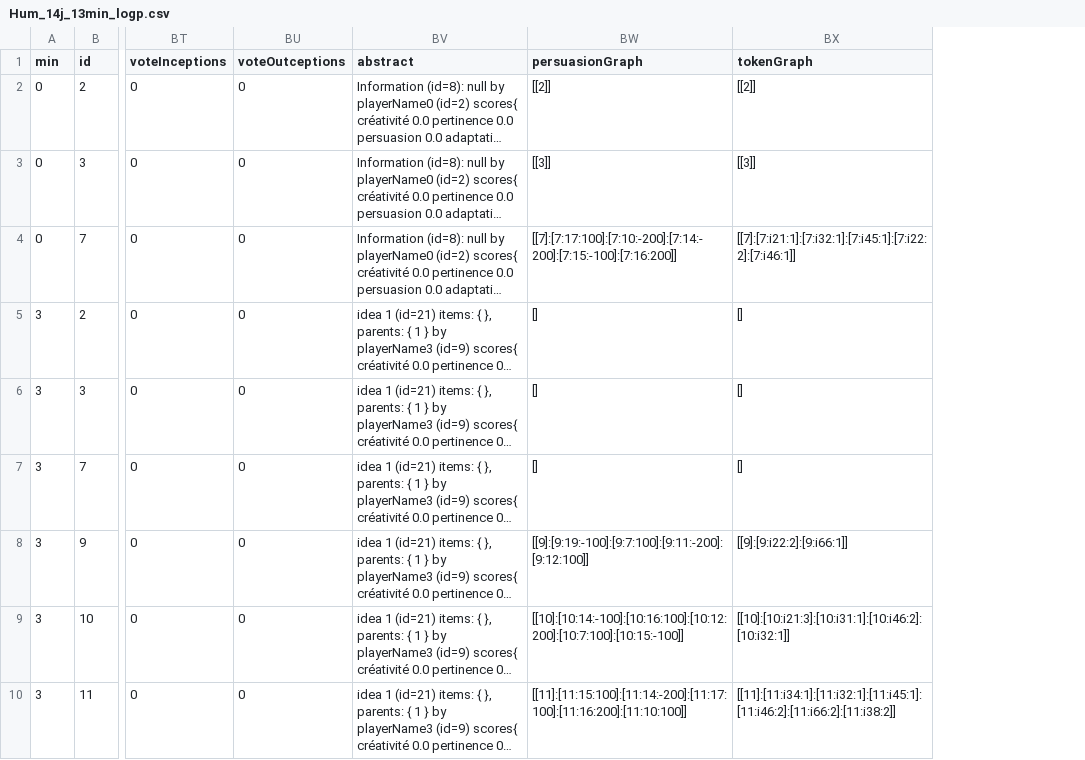
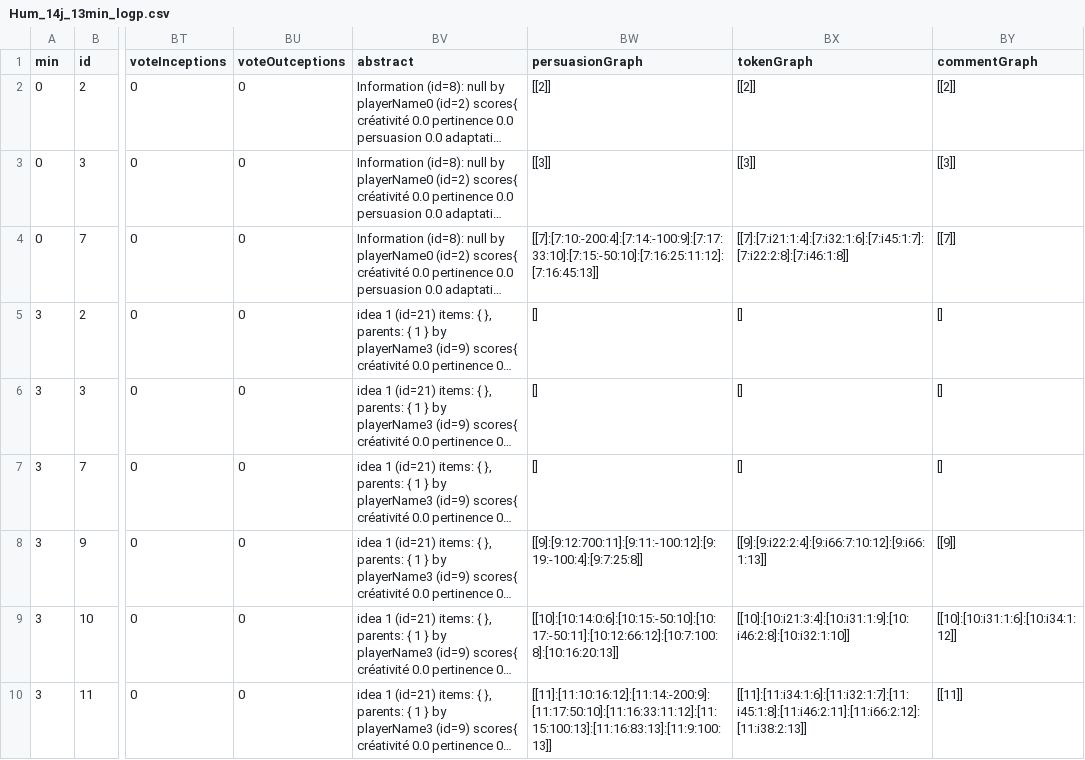
Before and after one commit to pcaillou/SimAnalyzer, a CSV file: NetlogoController/models/logs+logi+logp/logp/Hum_14j_13min_logp.csv, drawn as a sheet; only a part is shown, gaps mark what is left out; long unchanged cells end in …; the diff covers the shown part only; the diff names each change by its address in the sheet, - before the commit and + after, or states it on an @@ line.

```diff
--- a/NetlogoController/models/logs+logi+logp/logp/Hum_14j_13min_logp.csv
+++ b/NetlogoController/models/logs+logi+logp/logp/Hum_14j_13min_logp.csv
+column BY (commentGraph), rows 2-10: [[2]] | [[3]] | [[7]] | [] | [] | [] | [[9]] | [[10]:[10:i31:1:6]:[10:i34:1:12]] | [[11]]
-BW4 (persuasionGraph): [[7]:[7:17:100]:[7:10:-200]:[7:14:-200]:[7:15:-100]:[7:16:200]]
+BW4 (persuasionGraph): [[7]:[7:10:-200:4]:[7:14:-100:9]:[7:17:33:10]:[7:15:-50:10]:[7:16:25:11:12]:[7:16:45:13]]
-BX4 (tokenGraph): [[7]:[7:i21:1]:[7:i32:1]:[7:i45:1]:[7:i22:2]:[7:i46:1]]
+BX4 (tokenGraph): [[7]:[7:i21:1:4]:[7:i32:1:6]:[7:i45:1:7]:[7:i22:2:8]:[7:i46:1:8]]
-BW8 (persuasionGraph): [[9]:[9:19:-100]:[9:7:100]:[9:11:-200]:[9:12:100]]
+BW8 (persuasionGraph): [[9]:[9:12:700:11]:[9:11:-100:12]:[9:19:-100:4]:[9:7:25:8]]
-BX8 (tokenGraph): [[9]:[9:i22:2]:[9:i66:1]]
+BX8 (tokenGraph): [[9]:[9:i22:2:4]:[9:i66:7:10:12]:[9:i66:1:13]]
-BW9 (persuasionGraph): [[10]:[10:14:-100]:[10:16:100]:[10:12:200]:[10:7:100]:[10:15:-100]]
+BW9 (persuasionGraph): [[10]:[10:14:0:6]:[10:15:-50:10]:[10:17:-50:11]:[10:12:66:12]:[10:7:100:8]:[10:16:20:13]]
-BX9 (tokenGraph): [[10]:[10:i21:3]:[10:i31:1]:[10:i46:2]:[10:i32:1]]
+BX9 (tokenGraph): [[10]:[10:i21:3:4]:[10:i31:1:9]:[10:i46:2:8]:[10:i32:1:10]]
-BW10 (persuasionGraph): [[11]:[11:15:100]:[11:14:-200]:[11:17:100]:[11:16:200]:[11:10:100]]
+BW10 (persuasionGraph): [[11]:[11:10:16:12]:[11:14:-200:9]:[11:17:50:10]:[11:16:33:11:12]:[11:15:100:13]:[11:16:83:13]:[11:9:100:13]]
-BX10 (tokenGraph): [[11]:[11:i34:1]:[11:i32:1]:[11:i45:1]:[11:i46:2]:[11:i66:2]:[11:i38:2]]
+BX10 (tokenGraph): [[11]:[11:i34:1:6]:[11:i32:1:7]:[11:i45:1:8]:[11:i46:2:11]:[11:i66:2:12]:[11:i38:2:13]]
```
Also changed, not shown: 12 edited cells elsewhere in this file, NetlogoController/models/logs+logi+logp/logp/Bot_30j_15min_logp.csv, NetlogoController/models/logs+logi+logp/logp/Bot_30j_30min_logp.csv, 12 other files.
